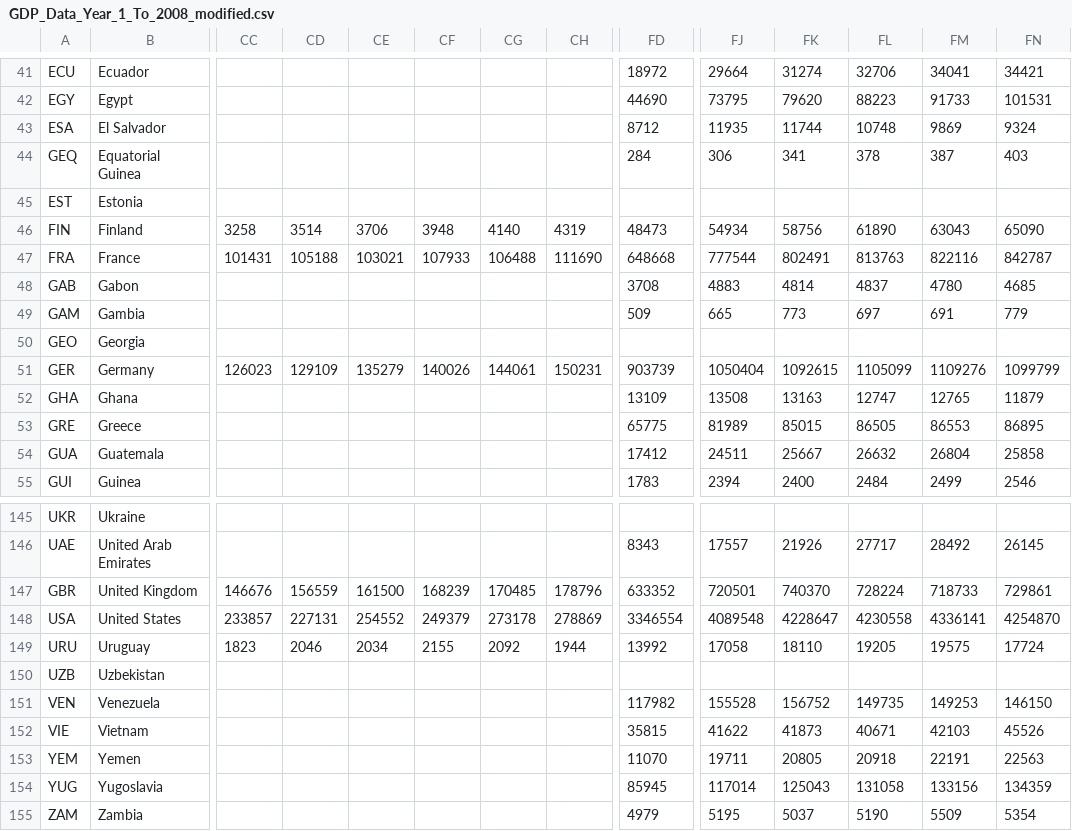
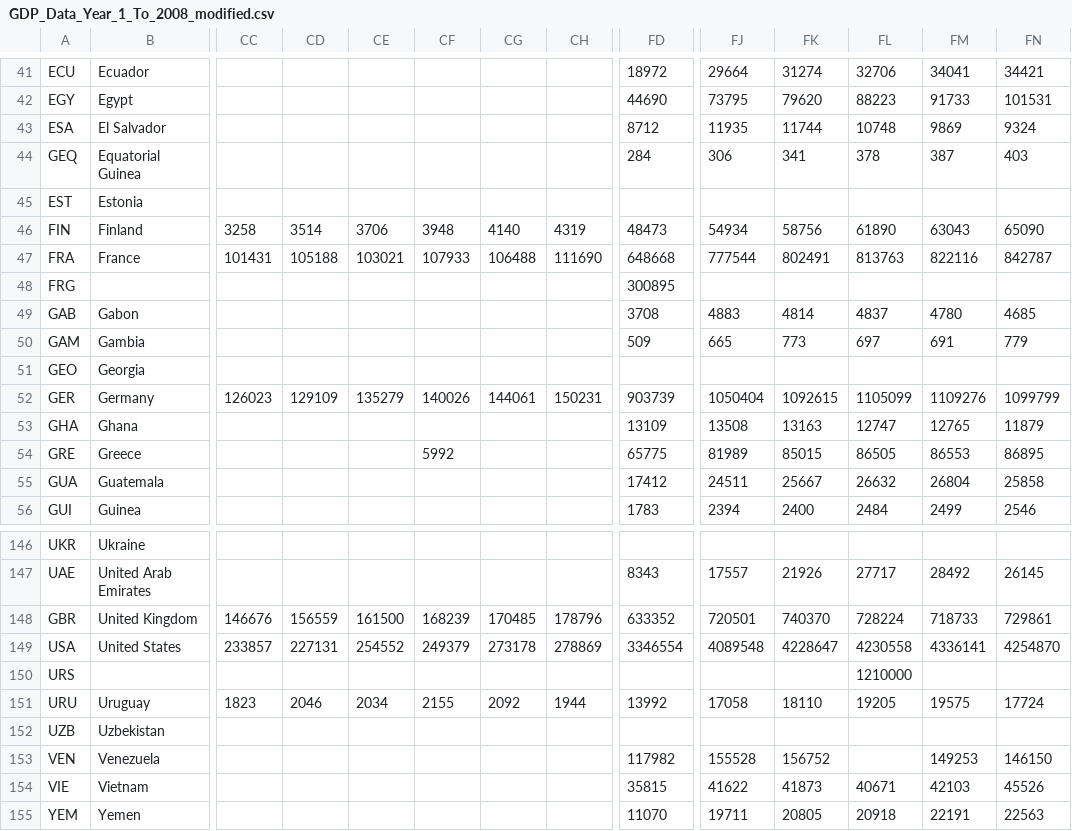
Before and after one commit to cassiehopkin/ECS163-FinalProject, a CSV file: dashboard/GDP_Data_Year_1_To_2008_modified.csv, drawn as a sheet; only a part is shown, gaps mark what is left out; the shorter side is filled out with more unchanged rows; addresses are those after the commit; rows hold the shown columns only; the diff names each change by its address in the sheet, - before the commit and + after, or states it on an @@ line.

Commit message:
Changed datasets to fill gaps for host countries
- changed gdp and population dataset
- added gdp and population for FRG in 1972
- added gdp and population for URS in 1980
- still need gdp of Greece in 1896

```diff
--- a/dashboard/GDP_Data_Year_1_To_2008_modified.csv
+++ b/dashboard/GDP_Data_Year_1_To_2008_modified.csv
+row 48: FRG |  |  |  |  |  |  |  | 300895
-CF54: (empty)
+CF54: 5992
+row 150: URS |  |  |  |  |  |  |  |  |  |  | 1210000
-FL153: 149735
+FL153: (empty)
```
Also changed, not shown: dashboard/Population_Data_Year_1_To_2008_modified.csv.
